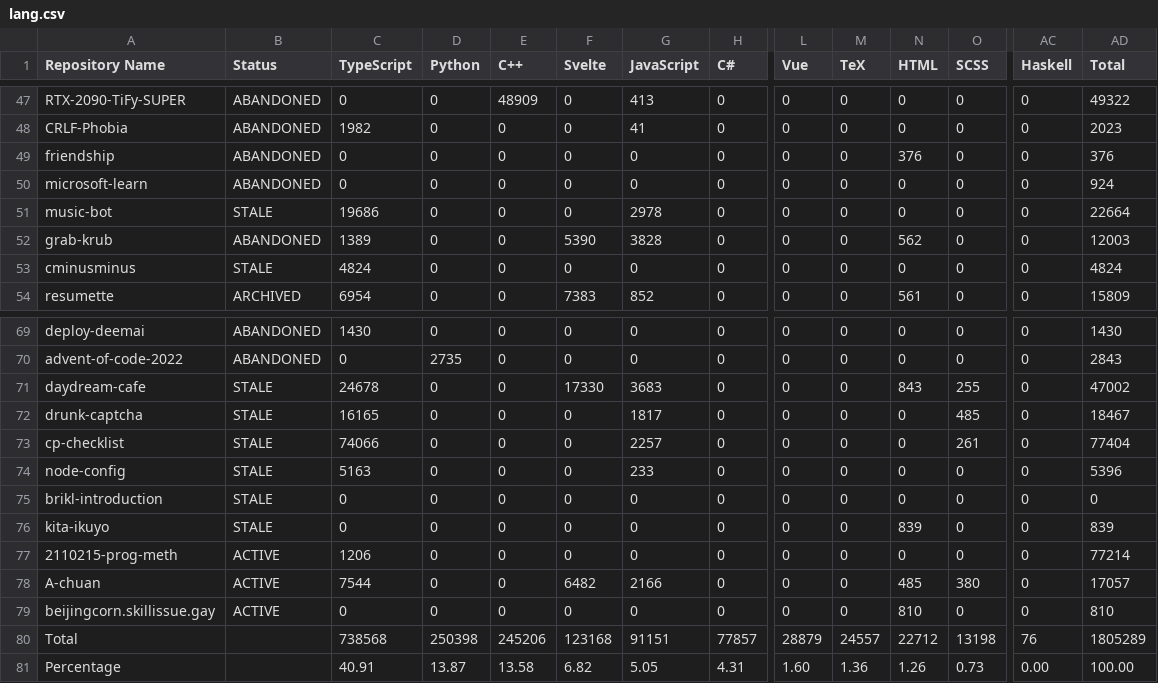
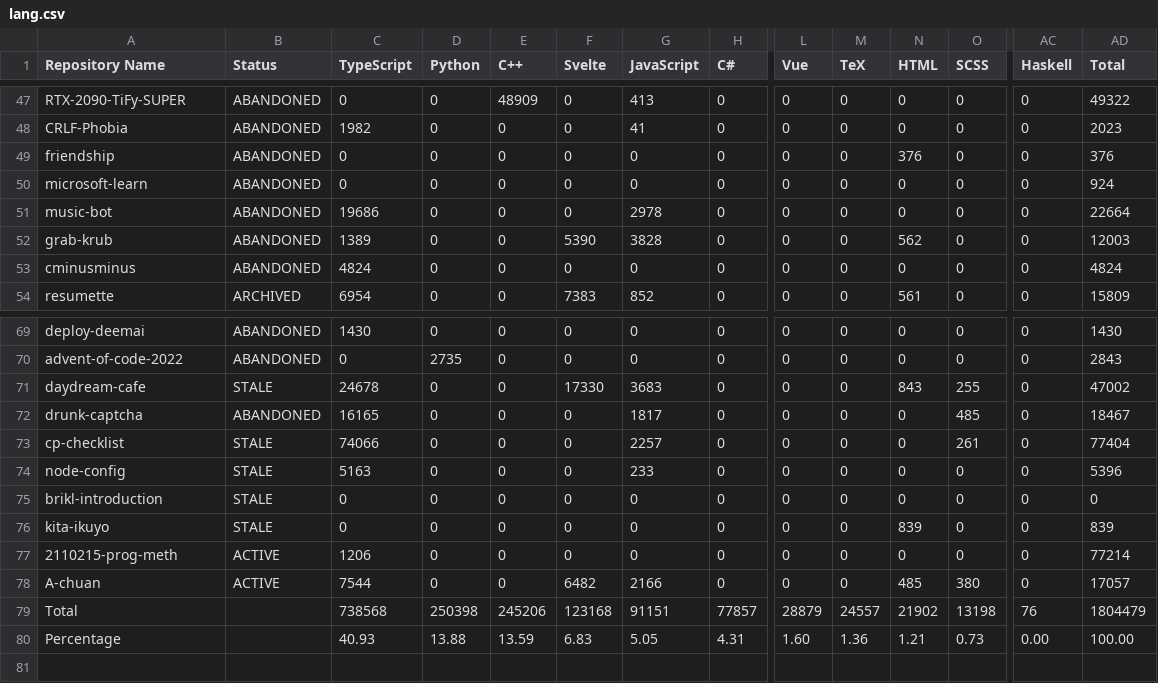
Before and after one commit to leomotors/leomotors, a CSV file: generated/lang.csv, drawn as a sheet; only a part is shown, gaps mark what is left out; removed rows and columns are numbered as before the commit, all else as after; rows hold the shown columns only; the diff names each change by its address in the sheet, - before the commit and + after, or states it on an @@ line.

```diff
--- a/generated/lang.csv
+++ b/generated/lang.csv
-B51 (Status): STALE
+B51 (Status): ABANDONED
-B53 (Status): STALE
+B53 (Status): ABANDONED
-B72 (Status): STALE
+B72 (Status): ABANDONED
-row 79: beijingcorn.skillissue.gay | ACTIVE | 0 | 0 | 0 | 0 | 0 | 0 | 0 | 0 | 810 | 0 | 0 | 810
-N79 (HTML): 22712
+N79 (HTML): 21902
-AD79 (Total): 1805289
+AD79 (Total): 1804479
-C80 (TypeScript): 40.91
+C80 (TypeScript): 40.93
-D80 (Python): 13.87
+D80 (Python): 13.88
-E80 (C++): 13.58
+E80 (C++): 13.59
-F80 (Svelte): 6.82
+F80 (Svelte): 6.83
-N80 (HTML): 1.26
+N80 (HTML): 1.21
```
Also changed, not shown: 3 other files.
